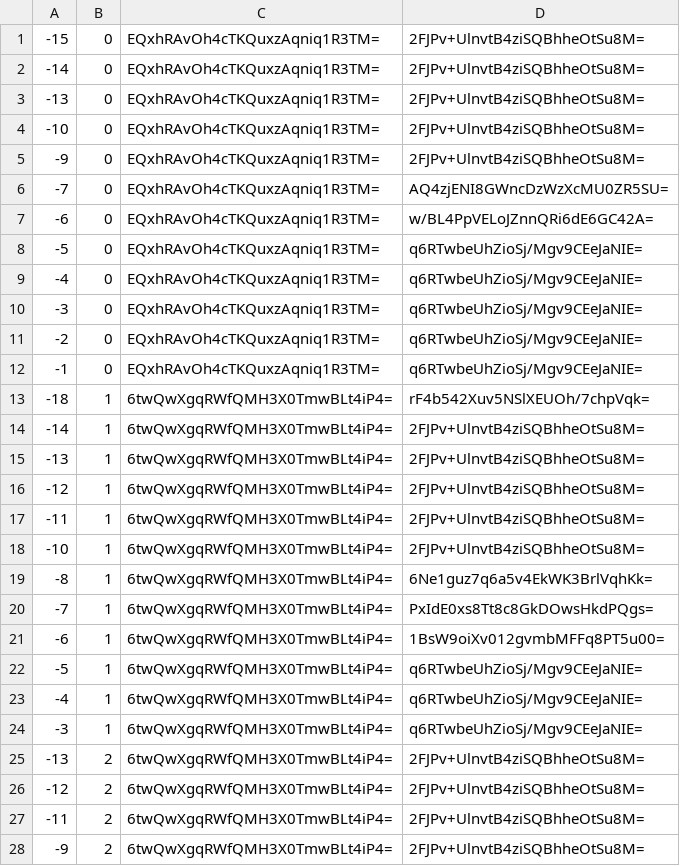
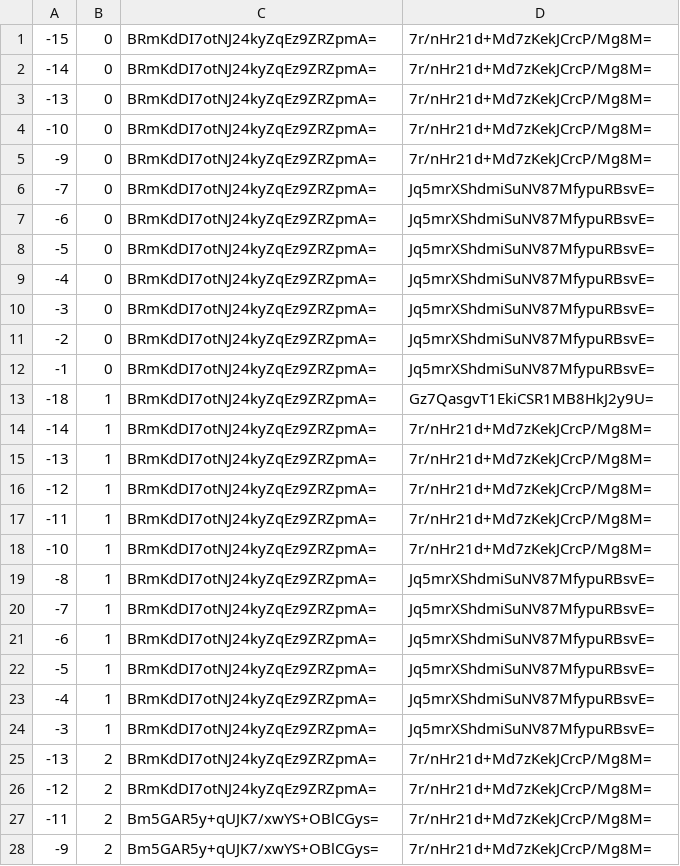
Before and after one commit to counterfitninja/chilled-end, a CSV file: tiles/zoom.-1/metadata/k.-1.0.csv, drawn as a sheet; only a part is shown; the diff covers the shown part only.

```diff
--- a/tiles/zoom.-1/metadata/k.-1.0.csv
+++ b/tiles/zoom.-1/metadata/k.-1.0.csv
@@ -1,28 +1,28 @@
--15,0,EQxhRAvOh4cTKQuxzAqniq1R3TM=,2FJPv+UlnvtB4ziSQBhheOtSu8M=
--14,0,EQxhRAvOh4cTKQuxzAqniq1R3TM=,2FJPv+UlnvtB4ziSQBhheOtSu8M=
--13,0,EQxhRAvOh4cTKQuxzAqniq1R3TM=,2FJPv+UlnvtB4ziSQBhheOtSu8M=
--10,0,EQxhRAvOh4cTKQuxzAqniq1R3TM=,2FJPv+UlnvtB4ziSQBhheOtSu8M=
--9,0,EQxhRAvOh4cTKQuxzAqniq1R3TM=,2FJPv+UlnvtB4ziSQBhheOtSu8M=
--7,0,EQxhRAvOh4cTKQuxzAqniq1R3TM=,AQ4zjENI8GWncDzWzXcMU0ZR5SU=
--6,0,EQxhRAvOh4cTKQuxzAqniq1R3TM=,w/BL4PpVELoJZnnQRi6dE6GC42A=
--5,0,EQxhRAvOh4cTKQuxzAqniq1R3TM=,q6RTwbeUhZioSj/Mgv9CEeJaNIE=
--4,0,EQxhRAvOh4cTKQuxzAqniq1R3TM=,q6RTwbeUhZioSj/Mgv9CEeJaNIE=
--3,0,EQxhRAvOh4cTKQuxzAqniq1R3TM=,q6RTwbeUhZioSj/Mgv9CEeJaNIE=
--2,0,EQxhRAvOh4cTKQuxzAqniq1R3TM=,q6RTwbeUhZioSj/Mgv9CEeJaNIE=
--1,0,EQxhRAvOh4cTKQuxzAqniq1R3TM=,q6RTwbeUhZioSj/Mgv9CEeJaNIE=
--18,1,6twQwXgqRWfQMH3X0TmwBLt4iP4=,rF4b542Xuv5NSlXEUOh/7chpVqk=
--14,1,6twQwXgqRWfQMH3X0TmwBLt4iP4=,2FJPv+UlnvtB4ziSQBhheOtSu8M=
--13,1,6twQwXgqRWfQMH3X0TmwBLt4iP4=,2FJPv+UlnvtB4ziSQBhheOtSu8M=
--12,1,6twQwXgqRWfQMH3X0TmwBLt4iP4=,2FJPv+UlnvtB4ziSQBhheOtSu8M=
--11,1,6twQwXgqRWfQMH3X0TmwBLt4iP4=,2FJPv+UlnvtB4ziSQBhheOtSu8M=
--10,1,6twQwXgqRWfQMH3X0TmwBLt4iP4=,2FJPv+UlnvtB4ziSQBhheOtSu8M=
--8,1,6twQwXgqRWfQMH3X0TmwBLt4iP4=,6Ne1guz7q6a5v4EkWK3BrlVqhKk=
--7,1,6twQwXgqRWfQMH3X0TmwBLt4iP4=,PxIdE0xs8Tt8c8GkDOwsHkdPQgs=
--6,1,6twQwXgqRWfQMH3X0TmwBLt4iP4=,1BsW9oiXv012gvmbMFFq8PT5u00=
--5,1,6twQwXgqRWfQMH3X0TmwBLt4iP4=,q6RTwbeUhZioSj/Mgv9CEeJaNIE=
--4,1,6twQwXgqRWfQMH3X0TmwBLt4iP4=,q6RTwbeUhZioSj/Mgv9CEeJaNIE=
--3,1,6twQwXgqRWfQMH3X0TmwBLt4iP4=,q6RTwbeUhZioSj/Mgv9CEeJaNIE=
--13,2,6twQwXgqRWfQMH3X0TmwBLt4iP4=,2FJPv+UlnvtB4ziSQBhheOtSu8M=
--12,2,6twQwXgqRWfQMH3X0TmwBLt4iP4=,2FJPv+UlnvtB4ziSQBhheOtSu8M=
--11,2,6twQwXgqRWfQMH3X0TmwBLt4iP4=,2FJPv+UlnvtB4ziSQBhheOtSu8M=
--9,2,6twQwXgqRWfQMH3X0TmwBLt4iP4=,2FJPv+UlnvtB4ziSQBhheOtSu8M=
+-15,0,BRmKdDI7otNJ24kyZqEz9ZRZpmA=,7r/nHr21d+Md7zKekJCrcP/Mg8M=
+-14,0,BRmKdDI7otNJ24kyZqEz9ZRZpmA=,7r/nHr21d+Md7zKekJCrcP/Mg8M=
+-13,0,BRmKdDI7otNJ24kyZqEz9ZRZpmA=,7r/nHr21d+Md7zKekJCrcP/Mg8M=
+-10,0,BRmKdDI7otNJ24kyZqEz9ZRZpmA=,7r/nHr21d+Md7zKekJCrcP/Mg8M=
+-9,0,BRmKdDI7otNJ24kyZqEz9ZRZpmA=,7r/nHr21d+Md7zKekJCrcP/Mg8M=
+-7,0,BRmKdDI7otNJ24kyZqEz9ZRZpmA=,Jq5mrXShdmiSuNV87MfypuRBsvE=
+-6,0,BRmKdDI7otNJ24kyZqEz9ZRZpmA=,Jq5mrXShdmiSuNV87MfypuRBsvE=
+-5,0,BRmKdDI7otNJ24kyZqEz9ZRZpmA=,Jq5mrXShdmiSuNV87MfypuRBsvE=
+-4,0,BRmKdDI7otNJ24kyZqEz9ZRZpmA=,Jq5mrXShdmiSuNV87MfypuRBsvE=
+-3,0,BRmKdDI7otNJ24kyZqEz9ZRZpmA=,Jq5mrXShdmiSuNV87MfypuRBsvE=
+-2,0,BRmKdDI7otNJ24kyZqEz9ZRZpmA=,Jq5mrXShdmiSuNV87MfypuRBsvE=
+-1,0,BRmKdDI7otNJ24kyZqEz9ZRZpmA=,Jq5mrXShdmiSuNV87MfypuRBsvE=
+-18,1,BRmKdDI7otNJ24kyZqEz9ZRZpmA=,Gz7QasgvT1EkiCSR1MB8HkJ2y9U=
+-14,1,BRmKdDI7otNJ24kyZqEz9ZRZpmA=,7r/nHr21d+Md7zKekJCrcP/Mg8M=
+-13,1,BRmKdDI7otNJ24kyZqEz9ZRZpmA=,7r/nHr21d+Md7zKekJCrcP/Mg8M=
+-12,1,BRmKdDI7otNJ24kyZqEz9ZRZpmA=,7r/nHr21d+Md7zKekJCrcP/Mg8M=
+-11,1,BRmKdDI7otNJ24kyZqEz9ZRZpmA=,7r/nHr21d+Md7zKekJCrcP/Mg8M=
+-10,1,BRmKdDI7otNJ24kyZqEz9ZRZpmA=,7r/nHr21d+Md7zKekJCrcP/Mg8M=
+-8,1,BRmKdDI7otNJ24kyZqEz9ZRZpmA=,Jq5mrXShdmiSuNV87MfypuRBsvE=
+-7,1,BRmKdDI7otNJ24kyZqEz9ZRZpmA=,Jq5mrXShdmiSuNV87MfypuRBsvE=
+-6,1,BRmKdDI7otNJ24kyZqEz9ZRZpmA=,Jq5mrXShdmiSuNV87MfypuRBsvE=
+-5,1,BRmKdDI7otNJ24kyZqEz9ZRZpmA=,Jq5mrXShdmiSuNV87MfypuRBsvE=
+-4,1,BRmKdDI7otNJ24kyZqEz9ZRZpmA=,Jq5mrXShdmiSuNV87MfypuRBsvE=
+-3,1,BRmKdDI7otNJ24kyZqEz9ZRZpmA=,Jq5mrXShdmiSuNV87MfypuRBsvE=
+-13,2,BRmKdDI7otNJ24kyZqEz9ZRZpmA=,7r/nHr21d+Md7zKekJCrcP/Mg8M=
+-12,2,BRmKdDI7otNJ24kyZqEz9ZRZpmA=,7r/nHr21d+Md7zKekJCrcP/Mg8M=
+-11,2,Bm5GAR5y+qUJK7/xwYS+OBlCGys=,7r/nHr21d+Md7zKekJCrcP/Mg8M=
+-9,2,Bm5GAR5y+qUJK7/xwYS+OBlCGys=,7r/nHr21d+Md7zKekJCrcP/Mg8M=
```
Also changed, not shown: 70 edited cells elsewhere in this file, tiles/zoom.-1/metadata/k.-1.-1.csv, tiles/zoom.-1/metadata/k.0.-1.csv, 32 other files.
